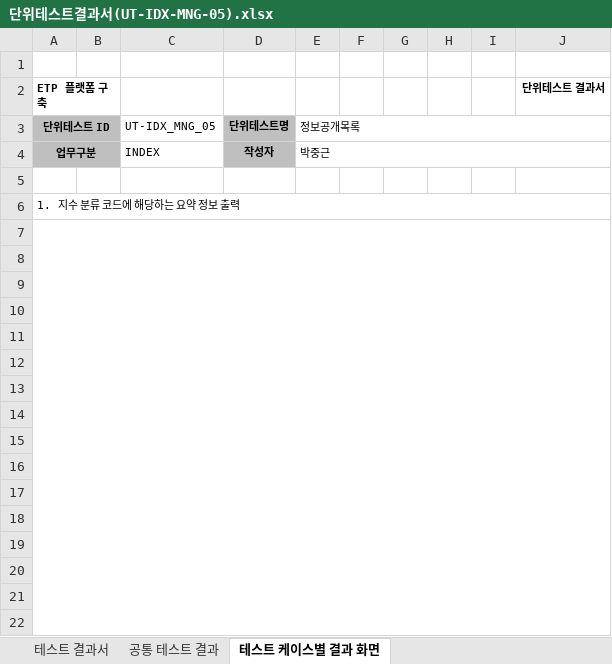
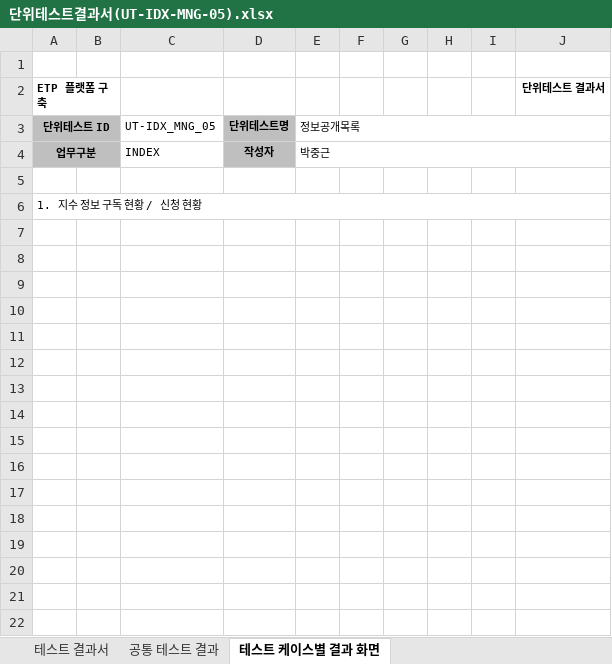
Before and after one commit to daeguk/kc_etp, an Excel workbook: etc/doc/단위테스트결과서/단위테스트결과서(UT-IDX-MNG-05).xlsx, sheet 테스트 케이스별 결과 화면, drawn as a sheet; only a part is shown; values as stored, in another font and other column widths than the file's, no borders; charts and pictures not drawn; the diff covers the shown part only; the diff names each change by its address in the sheet, - before the commit and + after, or states it on an @@ line.

```diff
--- a/etc/doc/단위테스트결과서/단위테스트결과서(UT-IDX-MNG-05).xlsx (sheet 테스트 케이스별 결과 화면)
+++ b/etc/doc/단위테스트결과서/단위테스트결과서(UT-IDX-MNG-05).xlsx (sheet 테스트 케이스별 결과 화면)
-A6 (단위테스트 ID): 1. 지수 분류 코드에 해당하는 요약 정보 출력
+A6 (단위테스트 ID): 1. 지수 정보 구독 현황 / 신청 현황
-row 7: (empty)
-row 8: (empty)
-row 9: (empty)
-row 10: (empty)
-row 11: (empty)
-row 12: (empty)
-row 13: (empty)
-row 14: (empty)
-row 15: (empty)
-row 16: (empty)
-row 17: (empty)
-row 18: (empty)
-row 19: (empty)
-row 20: (empty)
-row 21: (empty)
-row 22: (empty)
```
Also changed, not shown: 12 removed rows elsewhere in this sheet, charts or pictures, etc/doc/단위테스트결과서/단위테스트결과서(UT-IDX-MNG-03).xlsx, etc/doc/단위테스트결과서/단위테스트결과서(UT-IDX-MNG-06).xlsx, 12 other files.
